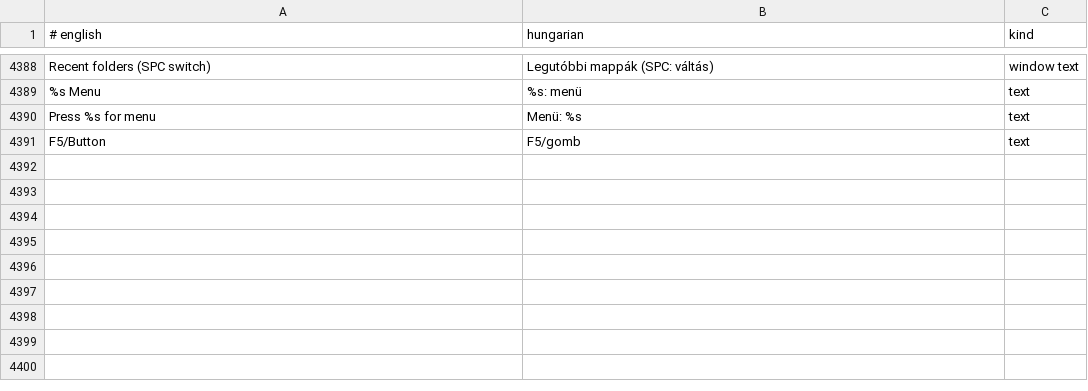
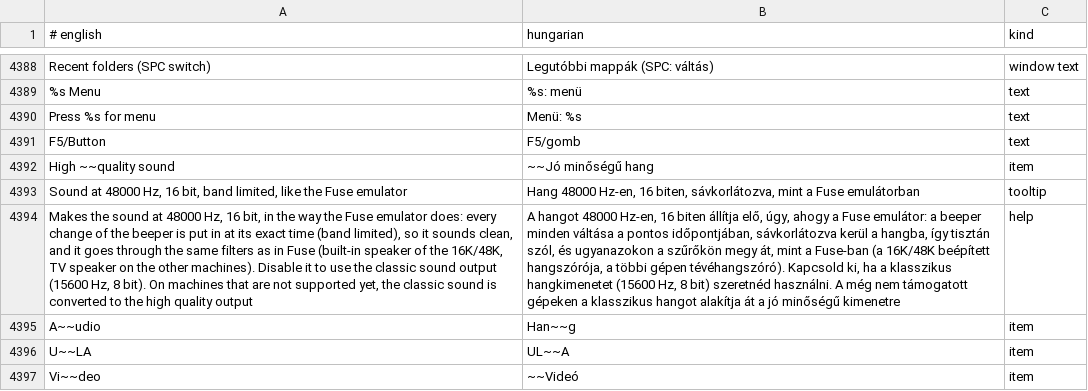
Before and after one commit to Viktor318/zesarux, a TSV file: src/translations/hu.tsv, drawn as a sheet; only a part is shown, gaps mark what is left out; the diff names each change by its address in the sheet, - before the commit and + after, or states it on an @@ line.

```diff
--- a/src/translations/hu.tsv
+++ b/src/translations/hu.tsv
+row 4392: High ~~quality sound | ~~Jó minőségű hang | item
+row 4393: Sound at 48000 Hz, 16 bit, band limited, like the Fuse emulator | Hang 48000 Hz-en, 16 biten, sávkorlátozva, mint a Fuse emulátorban | tooltip
+row 4394: Makes the sound at 48000 Hz, 16 bit, in the way the Fuse emulator does: every change of the beeper is put in at its exact time (band limited), so it sounds clean, and it goes through the same filters as in Fuse (built-in speaker of the 16K/48K, TV speaker on the other machines). Disable it to use the classic sound output (15600 Hz, 8 bit). On machines that are not supported yet, the classic sound is converted to the high quality output | A hangot 48000 Hz-en, 16 biten állítja elő, úgy, ahogy a Fuse emulátor: a beeper minden váltása a pontos időpontjában, sávkorlátozva kerül a hangba, így tisztán szól, és ugyanazokon a szűrőkön megy át, mint a Fuse-ban (a 16K/48K beépített hangszórója, a többi gépen tévéhangszóró). Kapcsold ki, ha a klasszikus hangkimenetet (15600 Hz, 8 bit) szeretnéd használni. A még nem támogatott gépeken a klasszikus hangot alakítja át a jó minőségű kimenetre | help
+row 4395: A~~udio | Han~~g | item
+row 4396: U~~LA | UL~~A | item
+row 4397: Vi~~deo | ~~Videó | item
```
Also changed, not shown: 12 other files.
